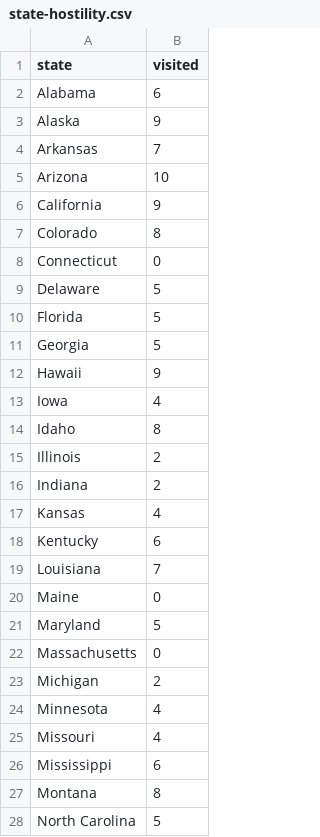
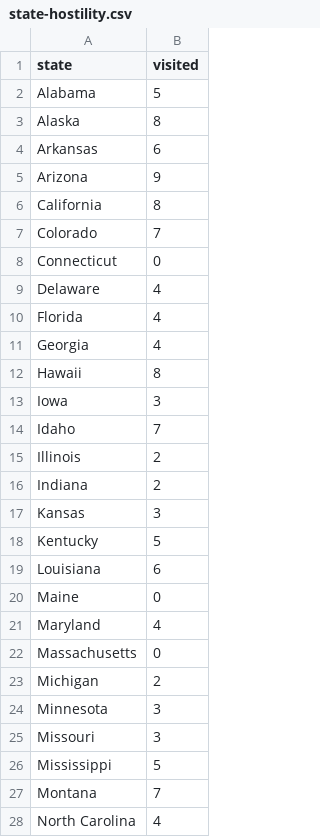
Before and after one commit to djmac7/sana-map, a CSV file: state-hostility.csv, drawn as a sheet; only a part is shown; the diff covers the shown part only.

```diff
--- a/state-hostility.csv
+++ b/state-hostility.csv
@@ -1,28 +1,28 @@
 state,visited
-Alabama,6
-Alaska,9
-Arkansas,7
-Arizona,10
-California,9
-Colorado,8
+Alabama,5
+Alaska,8
+Arkansas,6
+Arizona,9
+California,8
+Colorado,7
 Connecticut,0
-Delaware,5
-Florida,5
-Georgia,5
-Hawaii,9
-Iowa,4
-Idaho,8
+Delaware,4
+Florida,4
+Georgia,4
+Hawaii,8
+Iowa,3
+Idaho,7
 Illinois,2
 Indiana,2
-Kansas,4
-Kentucky,6
-Louisiana,7
+Kansas,3
+Kentucky,5
+Louisiana,6
 Maine,0
-Maryland,5
+Maryland,4
 Massachusetts,0
 Michigan,2
-Minnesota,4
-Missouri,4
-Mississippi,6
-Montana,8
-North Carolina,5
+Minnesota,3
+Missouri,3
+Mississippi,5
+Montana,7
+North Carolina,4
```
Also changed, not shown: 15 edited cells elsewhere in this file, 2 other files.
